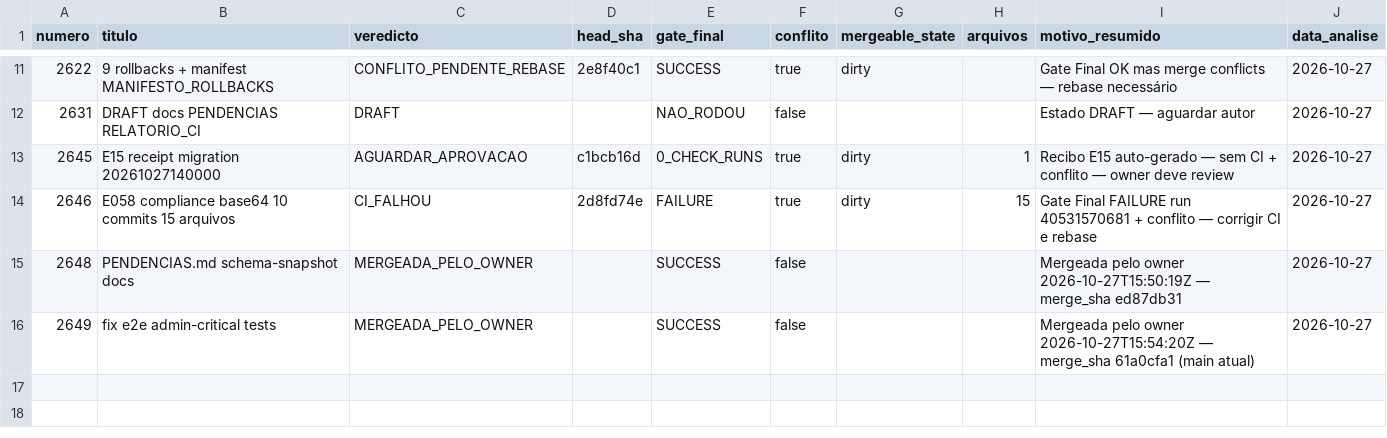
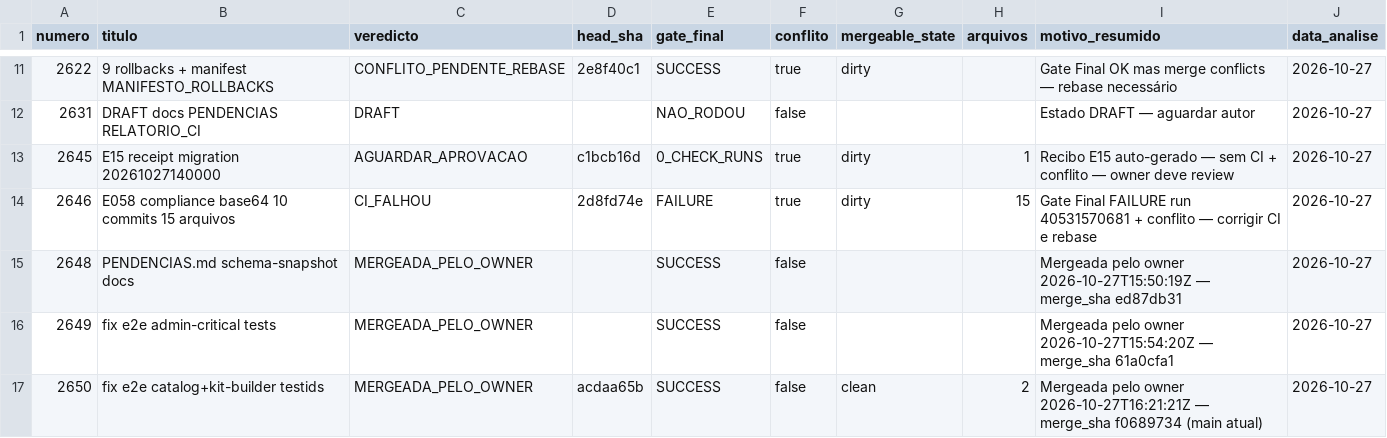
Before and after one commit to adm01-debug/Promo_Gifts_V4, a CSV file: analise-prs/prs.csv, drawn as a sheet; only a part is shown, gaps mark what is left out.

```diff
--- a/analise-prs/prs.csv
+++ b/analise-prs/prs.csv
@@ -15,2 +15,3 @@ numero,titulo,veredicto,head_sha,gate_final,conflito,mergeable_state,arquivos,mo
 2648,PENDENCIAS.md schema-snapshot docs,MERGEADA_PELO_OWNER,,SUCCESS,false,,,"Mergeada pelo owner 2026-10-27T15:50:19Z — merge_sha ed87db31",2026-10-27
-2649,fix e2e admin-critical tests,MERGEADA_PELO_OWNER,,SUCCESS,false,,,"Mergeada pelo owner 2026-10-27T15:54:20Z — merge_sha 61a0cfa1 (main atual)",2026-10-27
+2649,fix e2e admin-critical tests,MERGEADA_PELO_OWNER,,SUCCESS,false,,,"Mergeada pelo owner 2026-10-27T15:54:20Z — merge_sha 61a0cfa1",2026-10-27
+2650,fix e2e catalog+kit-builder testids,MERGEADA_PELO_OWNER,acdaa65b,SUCCESS,false,clean,2,"Mergeada pelo owner 2026-10-27T16:21:21Z — merge_sha f0689734 (main atual)",2026-10-27
```
Also changed, not shown: 8 other files.
